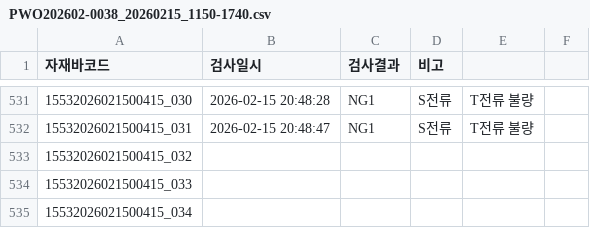
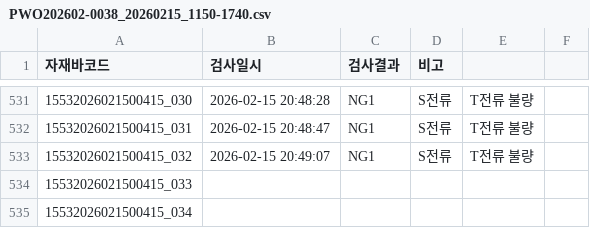
Before and after one commit to samcho93/fandata, a CSV file: Result/20260215/PWO202602-0038_20260215_1150-1740.csv, drawn as a sheet; only a part is shown, gaps mark what is left out.

```diff
--- a/Result/20260215/PWO202602-0038_20260215_1150-1740.csv
+++ b/Result/20260215/PWO202602-0038_20260215_1150-1740.csv
@@ -532,3 +532,3 @@
 15532026021500415_031,2026-02-15 20:48:47,NG1,S전류, T전류 불량
-15532026021500415_032,,,
+15532026021500415_032,2026-02-15 20:49:07,NG1,S전류, T전류 불량
 15532026021500415_033,,,
```
Also changed, not shown: 10 other files.
